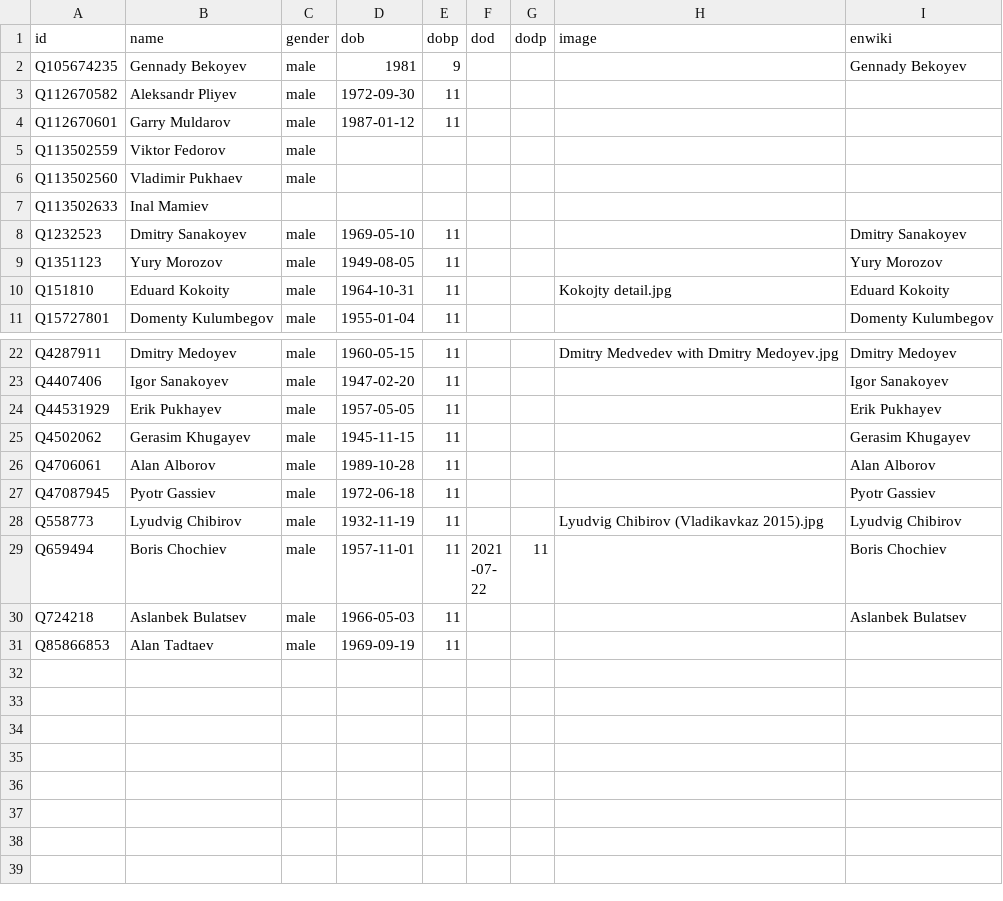
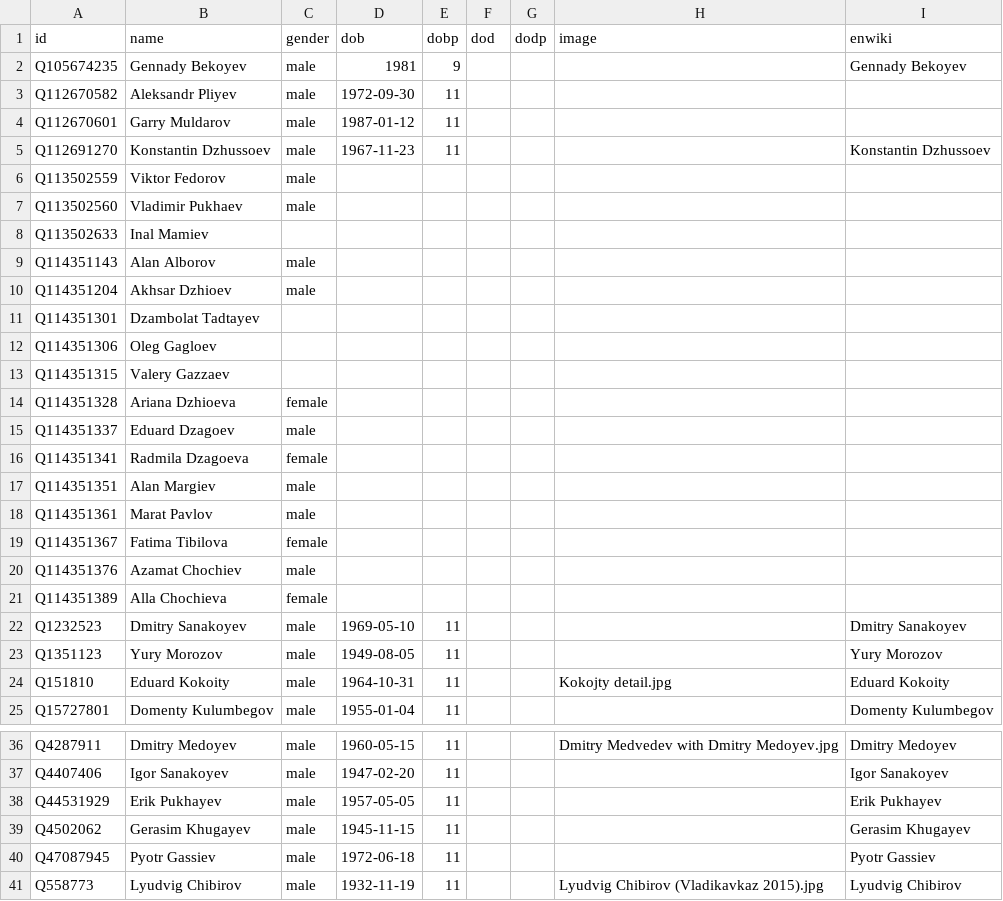
Before and after one commit to every-politician-scrapers/south-ossetia, a CSV file: html/bio.csv, drawn as a sheet; only a part is shown, gaps mark what is left out; the shorter side is filled out with more unchanged rows.

```diff
--- a/html/bio.csv
+++ b/html/bio.csv
@@ -4,2 +4,3 @@ Q112670582,Aleksandr Pliyev,male,1972-09-30,11,,,,
 Q112670601,Garry Muldarov,male,1987-01-12,11,,,,
+Q112691270,Konstantin Dzhussoev,male,1967-11-23,11,,,,Konstantin Dzhussoev
 Q113502559,Viktor Fedorov,male,,,,,,
@@ -7,2 +8,15 @@ Q113502560,Vladimir Pukhaev,male,,,,,,
 Q113502633,Inal Mamiev,,,,,,,
+Q114351143,Alan Alborov,male,,,,,,
+Q114351204,Akhsar Dzhioev,male,,,,,,
+Q114351301,Dzambolat Tadtayev,,,,,,,
+Q114351306,Oleg Gagloev,,,,,,,
+Q114351315,Valery Gazzaev,,,,,,,
+Q114351328,Ariana Dzhioeva,female,,,,,,
+Q114351337,Eduard Dzagoev,male,,,,,,
+Q114351341,Radmila Dzagoeva,female,,,,,,
+Q114351351,Alan Margiev,male,,,,,,
+Q114351361,Marat Pavlov,male,,,,,,
+Q114351367,Fatima Tibilova,female,,,,,,
+Q114351376,Azamat Chochiev,male,,,,,,
+Q114351389,Alla Chochieva,female,,,,,,
 Q1232523,Dmitry Sanakoyev,male,1969-05-10,11,,,,Dmitry Sanakoyev
@@ -25,3 +39,2 @@ Q44531929,Erik Pukhayev,male,1957-05-05,11,,,,Erik Pukhayev
 Q4502062,Gerasim Khugayev,male,1945-11-15,11,,,,Gerasim Khugayev
-Q4706061,Alan Alborov,male,1989-10-28,11,,,,Alan Alborov
 Q47087945,Pyotr Gassiev,male,1972-06-18,11,,,,Pyotr Gassiev
```
Also changed, not shown: html/current.csv, html/holders21.csv, 3 other files.
